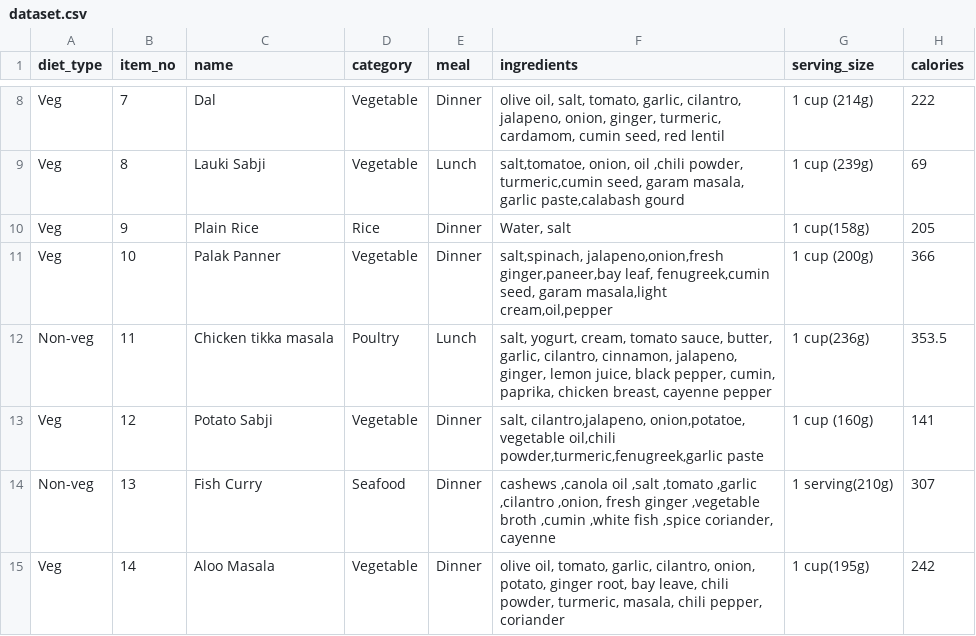
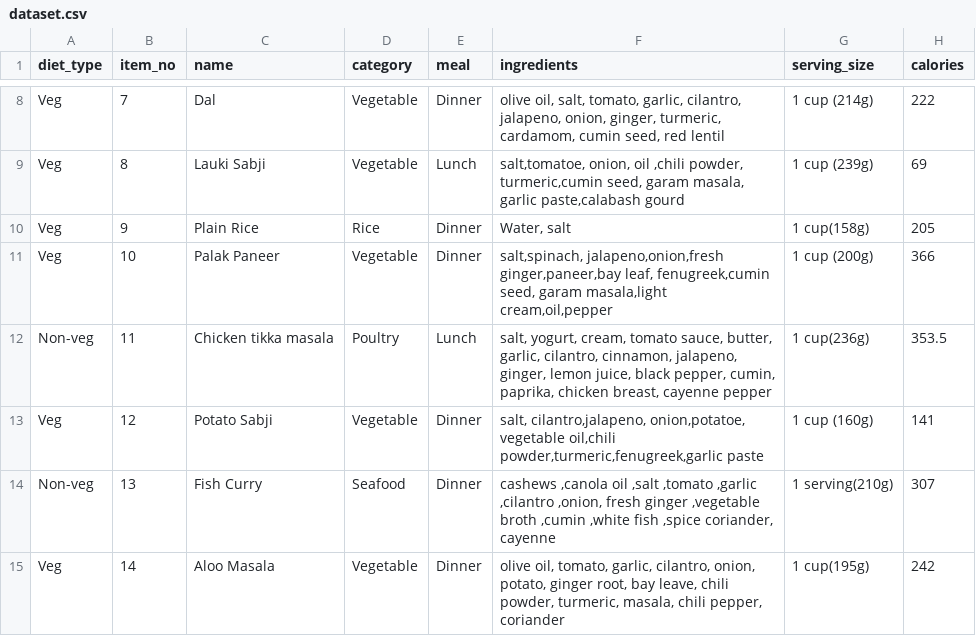
Before and after one commit to Vaishnavi0805/Diet-Plan-Maker, a CSV file: dataset.csv, drawn as a sheet; only a part is shown, gaps mark what is left out; the diff names each change by its address in the sheet, - before the commit and + after, or states it on an @@ line.

```diff
--- a/dataset.csv
+++ b/dataset.csv
-C11 (name): Palak Panner
+C11 (name): Palak Paneer
```
Also changed, not shown: 1 other file.
